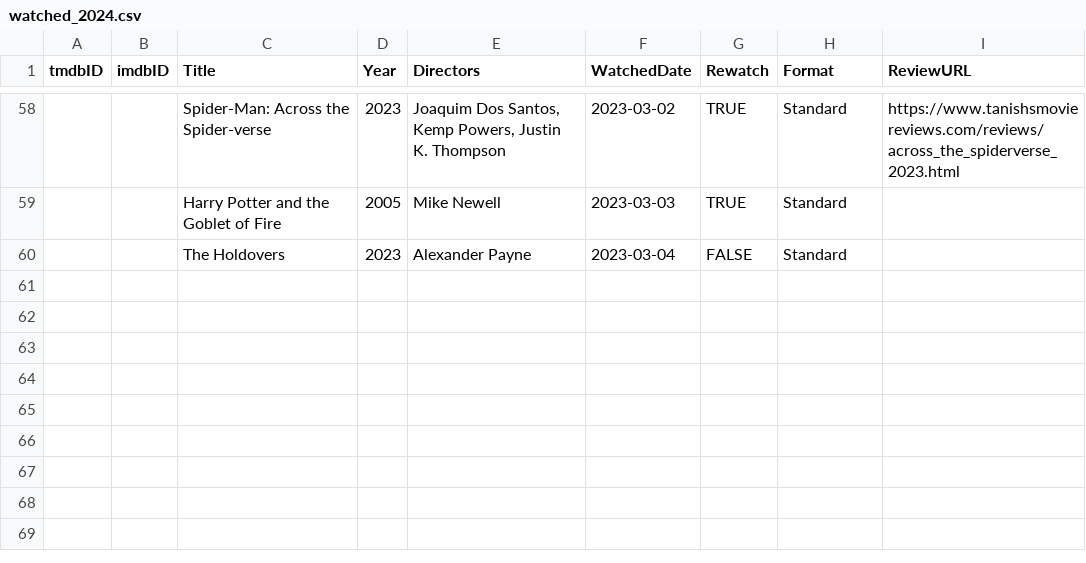
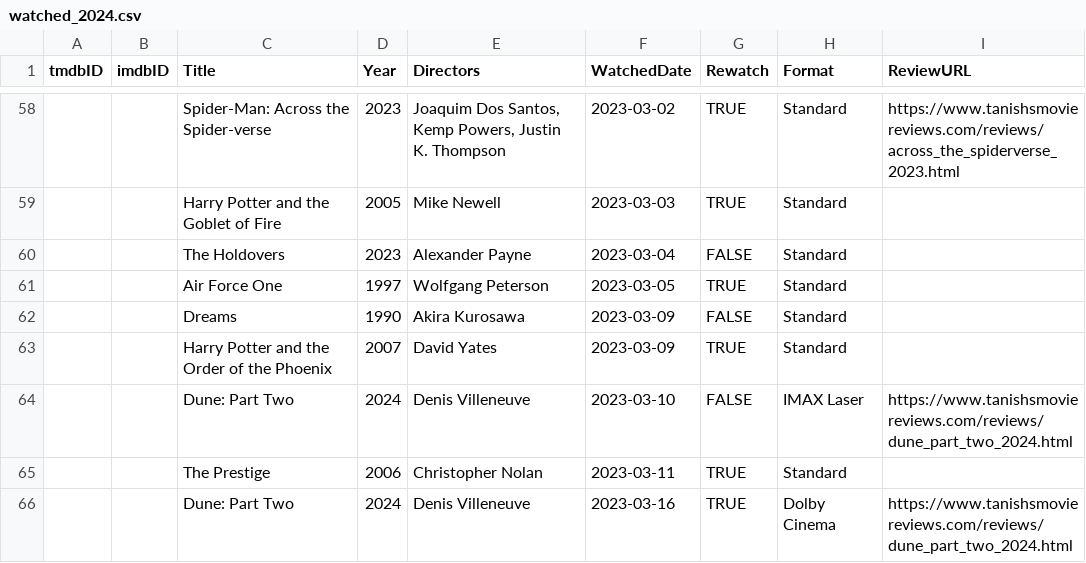
Before and after one commit to Stoginator/MovieReviews, a CSV file: assets/csvs/watched_2024.csv, drawn as a sheet; only a part is shown, gaps mark what is left out; the diff names each change by its address in the sheet, - before the commit and + after, or states it on an @@ line.

Commit message:
Added dune 2 poster; updated watched list

```diff
--- a/assets/csvs/watched_2024.csv
+++ b/assets/csvs/watched_2024.csv
+row 61:  |  | Air Force One | 1997 | Wolfgang Peterson | 2023-03-05 | TRUE | Standard
+row 62:  |  | Dreams | 1990 | Akira Kurosawa | 2023-03-09 | FALSE | Standard
+row 63:  |  | Harry Potter and the Order of the Phoenix | 2007 | David Yates | 2023-03-09 | TRUE | Standard
+row 64:  |  | Dune: Part Two | 2024 | Denis Villeneuve | 2023-03-10 | FALSE | IMAX Laser | https://www.tanishsmoviereviews.com/reviews/dune_part_two_2024.html
+row 65:  |  | The Prestige | 2006 | Christopher Nolan | 2023-03-11 | TRUE | Standard
+row 66:  |  | Dune: Part Two | 2024 | Denis Villeneuve | 2023-03-16 | TRUE | Dolby Cinema | https://www.tanishsmoviereviews.com/reviews/dune_part_two_2024.html
```
Also changed, not shown: 1 other file.
